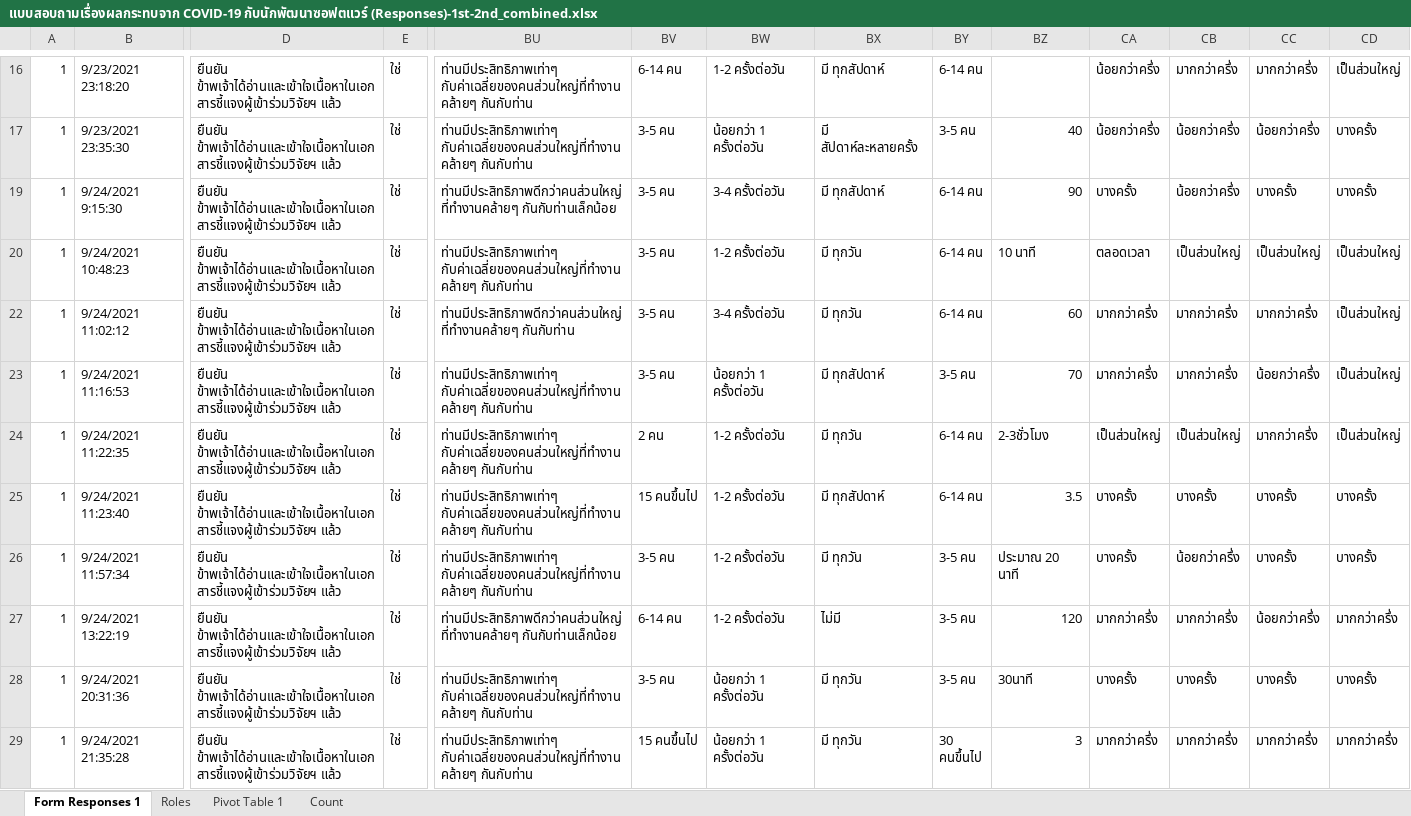
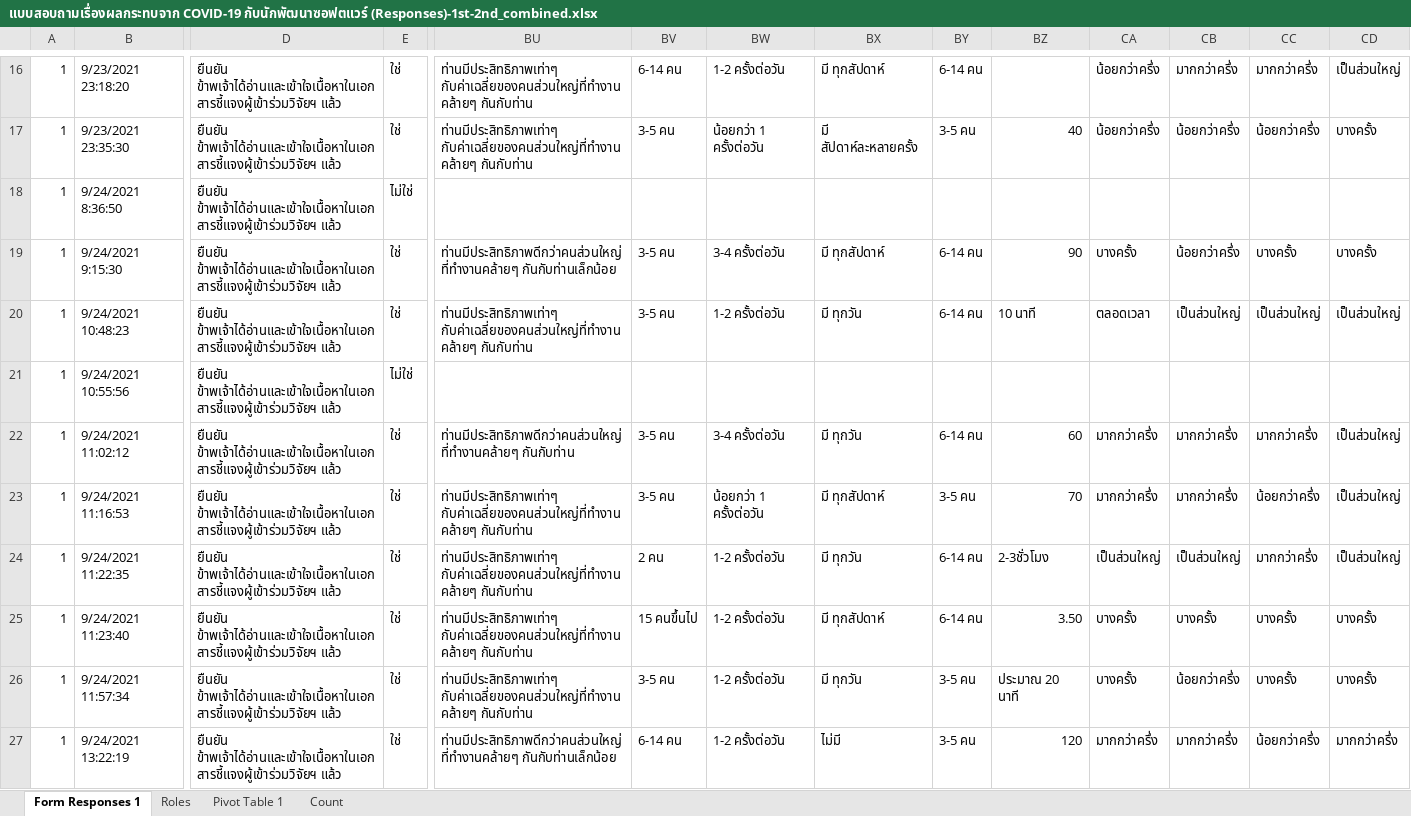
Before and after one commit to morakotch/pandemic_programming, an Excel workbook: data/แบบสอบถามเรื่องผลกระทบจาก COVID-19 กับนักพัฒนาซอฟตแวร์ (Responses)-1st-2nd_combined.xlsx, sheet Form Responses 1, drawn as a sheet; only a part is shown, gaps mark what is left out; the shorter side is filled out with more unchanged rows; values as stored, in another font and other column widths than the file's, no cell formats; charts and pictures not drawn; rows hold the shown columns only; the diff covers the shown part only; the diff names each change by its address in the sheet, - before the commit and + after, or states it on an @@ line.

Commit message:
convert column name

```diff
--- a/data/แบบสอบถามเรื่องผลกระทบจาก COVID-19 กับนักพัฒนาซอฟตแวร์ (Responses)-1st-2nd_combined.xlsx (sheet Form Responses 1)
+++ b/data/แบบสอบถามเรื่องผลกระทบจาก COVID-19 กับนักพัฒนาซอฟตแวร์ (Responses)-1st-2nd_combined.xlsx (sheet Form Responses 1)
@@ row 18 unhidden: 1 | 9/24/2021 8:36:50 | ยืนยัน ข้าพเจ้าได้อ่านและเข้าใจเนื้อหาในเอกสารชี้แจงผู้เข้าร่วมวิจัยฯ แล้ว | ไม่ใช่ @@
@@ row 21 unhidden: 1 | 9/24/2021 10:55:56 | ยืนยัน ข้าพเจ้าได้อ่านและเข้าใจเนื้อหาในเอกสารชี้แจงผู้เข้าร่วมวิจัยฯ แล้ว | ไม่ใช่ @@
-BZ25: 3.5
+BZ25: 3.50
```
Also changed, not shown: 23 hidden or unhidden rows and 2 edited cells elsewhere in this sheet, sheet Roles, sheet Count, cell formats, hidden cells, charts or pictures, 5 other files.
